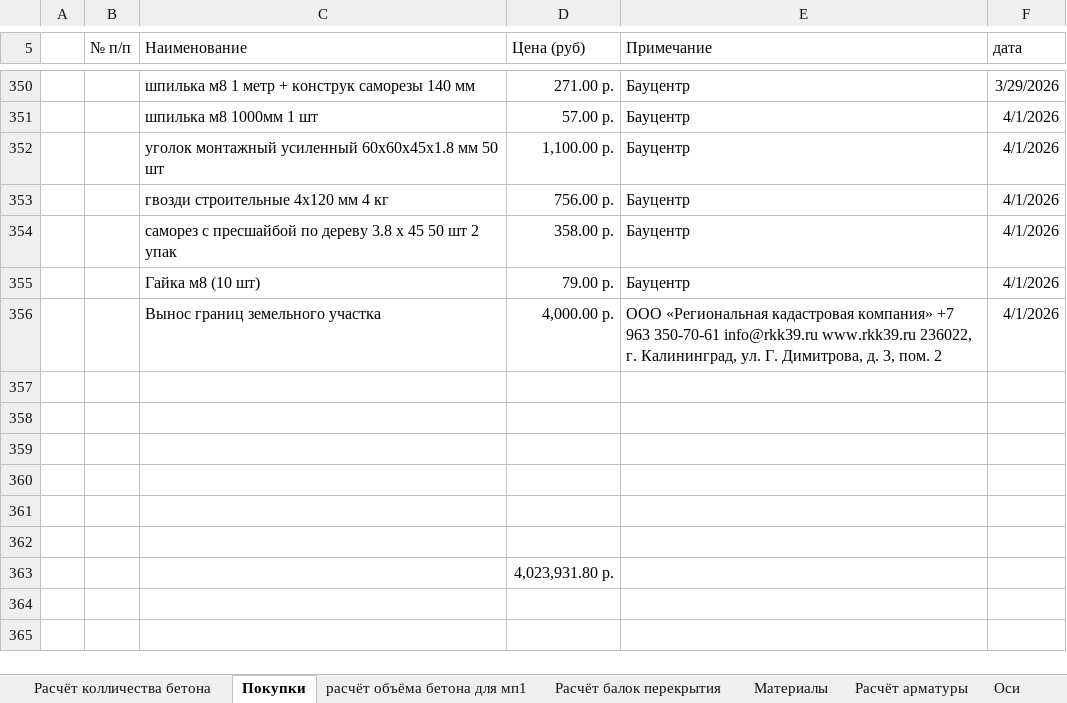
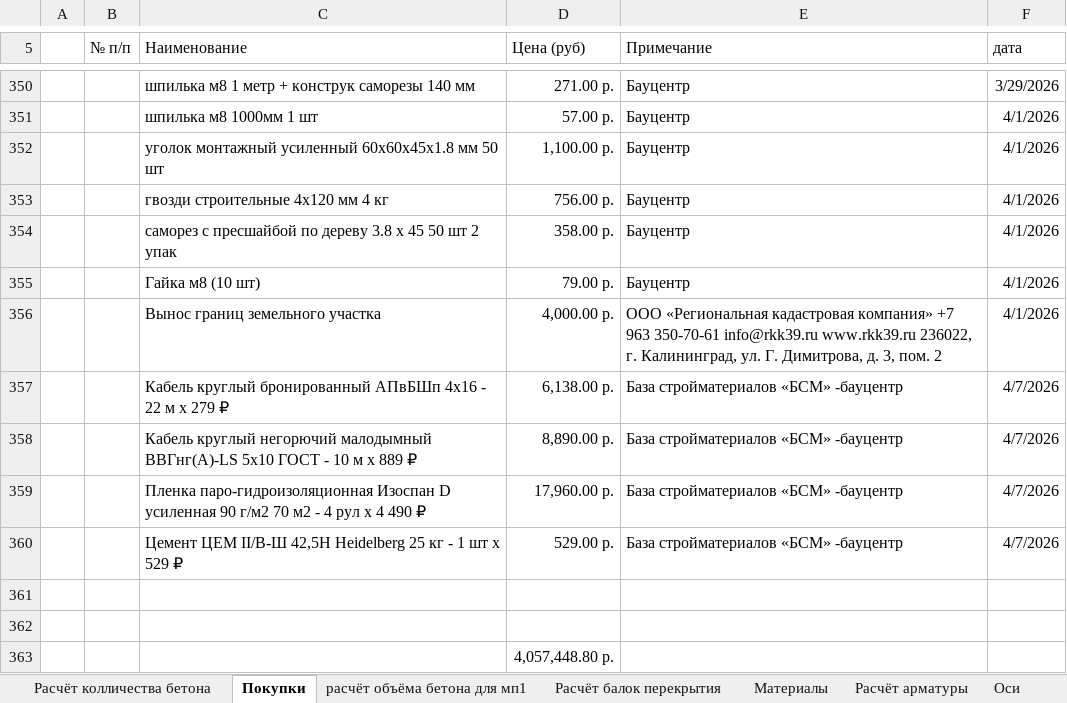
Before and after one commit to zip1982b/my_home, an Excel workbook: 6-131.xlsx, sheet Покупки, drawn as a sheet; only a part is shown, gaps mark what is left out; values as stored, in another font and other column widths than the file's, no borders; table styles not drawn; removed rows and columns are numbered as before the commit, all else as after; the diff names each change by its address in the sheet, - before the commit and + after, or states it on an @@ line.

Commit message:
добавил в таблицу покупок покаупку кабелей и изоспан d

```diff
--- a/6-131.xlsx (sheet Покупки)
+++ b/6-131.xlsx (sheet Покупки)
+row 357:  |  | Кабель круглый бронированный АПвБШп 4х16 - 22 м x 279 ₽ | 6,138.00 р. | База стройматериалов «БСМ» -бауцентр | 4/7/2026
+row 358:  |  | Кабель круглый негорючий малодымный ВВГнг(А)-LS 5х10 ГОСТ - 10 м x 889 ₽ | 8,890.00 р. | База стройматериалов «БСМ» -бауцентр | 4/7/2026
+row 359:  |  | Пленка паро-гидроизоляционная Изоспан D усиленная 90 г/м2 70 м2 - 4 рул x 4 490 ₽ | 17,960.00 р. | База стройматериалов «БСМ» -бауцентр | 4/7/2026
+row 360:  |  | Цемент ЦЕМ II/В-Ш 42,5Н Heidelberg 25 кг - 1 шт x 529 ₽ | 529.00 р. | База стройматериалов «БСМ» -бауцентр | 4/7/2026
-row 359: (empty)
-row 360: (empty)
-row 361: (empty)
-row 362: (empty)
-D363 (Цена (руб)): 4,023,931.80 р.
+D363 (Цена (руб)): 4,057,448.80 р.
```
